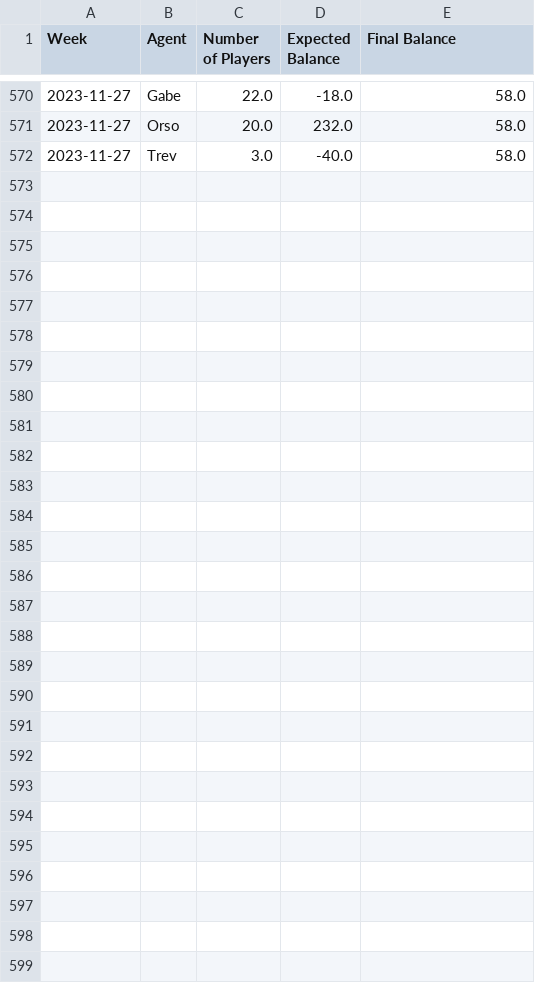
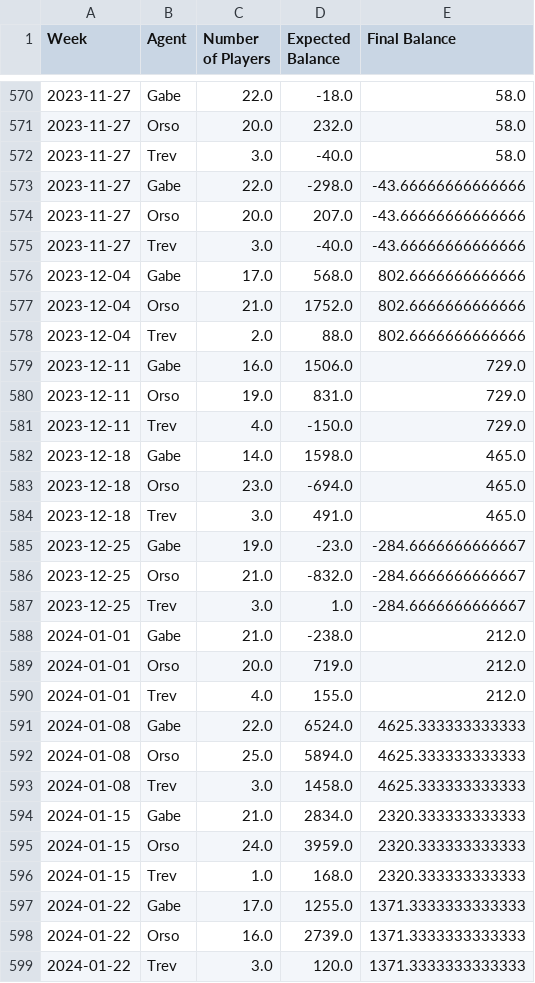
Before and after one commit to trossco84/bettingatwork, a CSV file: raw_archives.csv, drawn as a sheet; only a part is shown, gaps mark what is left out; the diff names each change by its address in the sheet, - before the commit and + after, or states it on an @@ line.

```diff
--- a/raw_archives.csv
+++ b/raw_archives.csv
+row 573: 2023-11-27 | Gabe | 22.0 | -298.0 | -43.66666666666666
+row 574: 2023-11-27 | Orso | 20.0 | 207.0 | -43.66666666666666
+row 575: 2023-11-27 | Trev | 3.0 | -40.0 | -43.66666666666666
+row 576: 2023-12-04 | Gabe | 17.0 | 568.0 | 802.6666666666666
+row 577: 2023-12-04 | Orso | 21.0 | 1752.0 | 802.6666666666666
+row 578: 2023-12-04 | Trev | 2.0 | 88.0 | 802.6666666666666
+row 579: 2023-12-11 | Gabe | 16.0 | 1506.0 | 729.0
+row 580: 2023-12-11 | Orso | 19.0 | 831.0 | 729.0
+row 581: 2023-12-11 | Trev | 4.0 | -150.0 | 729.0
+row 582: 2023-12-18 | Gabe | 14.0 | 1598.0 | 465.0
+row 583: 2023-12-18 | Orso | 23.0 | -694.0 | 465.0
+row 584: 2023-12-18 | Trev | 3.0 | 491.0 | 465.0
+row 585: 2023-12-25 | Gabe | 19.0 | -23.0 | -284.6666666666667
+row 586: 2023-12-25 | Orso | 21.0 | -832.0 | -284.6666666666667
+row 587: 2023-12-25 | Trev | 3.0 | 1.0 | -284.6666666666667
+row 588: 2024-01-01 | Gabe | 21.0 | -238.0 | 212.0
+row 589: 2024-01-01 | Orso | 20.0 | 719.0 | 212.0
+row 590: 2024-01-01 | Trev | 4.0 | 155.0 | 212.0
+row 591: 2024-01-08 | Gabe | 22.0 | 6524.0 | 4625.333333333333
+row 592: 2024-01-08 | Orso | 25.0 | 5894.0 | 4625.333333333333
+row 593: 2024-01-08 | Trev | 3.0 | 1458.0 | 4625.333333333333
+row 594: 2024-01-15 | Gabe | 21.0 | 2834.0 | 2320.333333333333
+row 595: 2024-01-15 | Orso | 24.0 | 3959.0 | 2320.333333333333
+row 596: 2024-01-15 | Trev | 1.0 | 168.0 | 2320.333333333333
+row 597: 2024-01-22 | Gabe | 17.0 | 1255.0 | 1371.3333333333333
+row 598: 2024-01-22 | Orso | 16.0 | 2739.0 | 1371.3333333333333
+row 599: 2024-01-22 | Trev | 3.0 | 120.0 | 1371.3333333333333
```
Also changed, not shown: agent_totals.csv, freeplaydata.csv, 13 other files.
